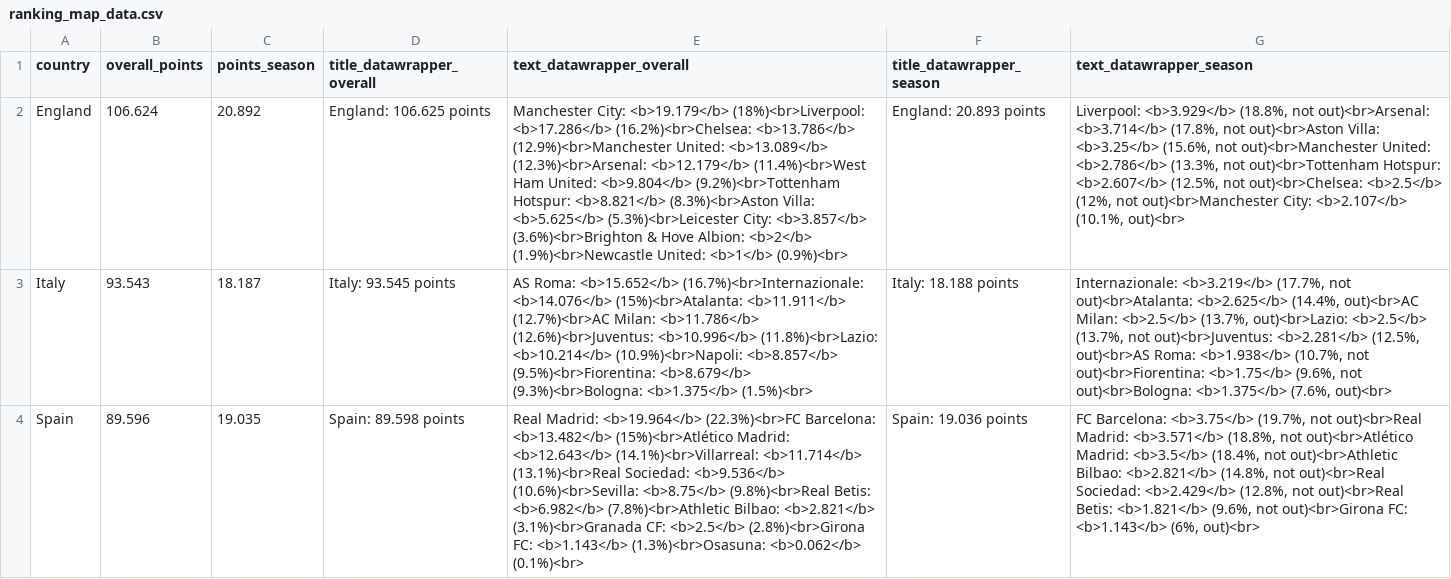
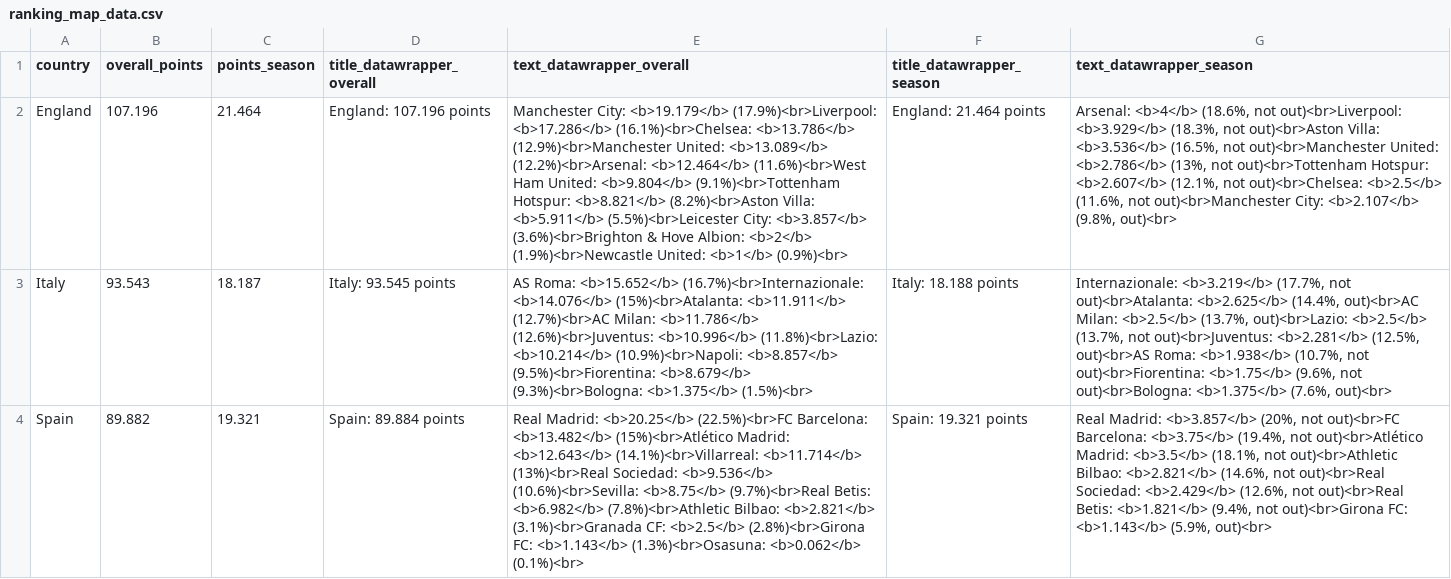
Before and after one commit to swissfootdata/UEFA_Rankings, a CSV file: Output/ranking_map_data.csv, drawn as a sheet; only a part is shown; the diff covers the shown part only; the diff names each change by its address in the sheet, - before the commit and + after, or states it on an @@ line.

```diff
--- a/Output/ranking_map_data.csv
+++ b/Output/ranking_map_data.csv
-B2 (overall_points): 106.624
+B2 (overall_points): 107.196
-C2 (points_season): 20.892
+C2 (points_season): 21.464
-D2 (title_datawrapper_overall): England: 106.625 points
+D2 (title_datawrapper_overall): England: 107.196 points
-E2 (text_datawrapper_overall): …City: <b>19.179</b> (18%)<br>Liverpool: <b>17.286</b> (16.2%)<br>Chelsea: <b>13.786</b> (12.9%)<br>Manchester United: <b>13.089</b> (12.3%)<br>Arsenal: <b>12.179</b> (11.4%)<br>West Ham United: <b>9.804</b> (9.2%)<br>Tottenham Hotspur: <b>8.821</b> (8.3%)<br>Aston Villa: <b>5.625</b> (5.3%)<br>Leicester City: <b>3.857</b>…
+E2 (text_datawrapper_overall): …City: <b>19.179</b> (17.9%)<br>Liverpool: <b>17.286</b> (16.1%)<br>Chelsea: <b>13.786</b> (12.9%)<br>Manchester United: <b>13.089</b> (12.2%)<br>Arsenal: <b>12.464</b> (11.6%)<br>West Ham United: <b>9.804</b> (9.1%)<br>Tottenham Hotspur: <b>8.821</b> (8.2%)<br>Aston Villa: <b>5.911</b> (5.5%)<br>Leicester City: <b>3.857</b>…
-F2 (title_datawrapper_season): England: 20.893 points
+F2 (title_datawrapper_season): England: 21.464 points
-G2 (text_datawrapper_season): Liverpool: <b>3.929</b> (18.8%, not out)<br>Arsenal: <b>3.714</b> (17.8%, not out)<br>Aston Villa: <b>3.25</b> (15.6%, not out)<br>Manchester United: <b>2.786</b> (13.3%, not out)<br>Tottenham Hotspur: <b>2.607</b> (12.5%, not out)<br>Chelsea: <b>2.5</b> (12%, not out)<br>Manchester City: <b>2.107</b> (10.1%, out)<br>
+G2 (text_datawrapper_season): Arsenal: <b>4</b> (18.6%, not out)<br>Liverpool: <b>3.929</b> (18.3%, not out)<br>Aston Villa: <b>3.536</b> (16.5%, not out)<br>Manchester United: <b>2.786</b> (13%, not out)<br>Tottenham Hotspur: <b>2.607</b> (12.1%, not out)<br>Chelsea: <b>2.5</b> (11.6%, not out)<br>Manchester City: <b>2.107</b> (9.8%, out)<br>
-B4 (overall_points): 89.596
+B4 (overall_points): 89.882
-C4 (points_season): 19.035
+C4 (points_season): 19.321
-D4 (title_datawrapper_overall): Spain: 89.598 points
+D4 (title_datawrapper_overall): Spain: 89.884 points
-E4 (text_datawrapper_overall): Real Madrid: <b>19.964</b> (22.3%)<br>FC Barcelona: <b>13.482</b> (15%)<br>Atlético Madrid: <b>12.643</b> (14.1%)<br>Villarreal: <b>11.714</b> (13.1%)<br>Real Sociedad: <b>9.536</b> (10.6%)<br>Sevilla: <b>8.75</b> (9.8%)<br>Real Betis: <b>6.982</b>…
+E4 (text_datawrapper_overall): Real Madrid: <b>20.25</b> (22.5%)<br>FC Barcelona: <b>13.482</b> (15%)<br>Atlético Madrid: <b>12.643</b> (14.1%)<br>Villarreal: <b>11.714</b> (13%)<br>Real Sociedad: <b>9.536</b> (10.6%)<br>Sevilla: <b>8.75</b> (9.7%)<br>Real Betis: <b>6.982</b>…
-F4 (title_datawrapper_season): Spain: 19.036 points
+F4 (title_datawrapper_season): Spain: 19.321 points
-G4 (text_datawrapper_season): FC Barcelona: <b>3.75</b> (19.7%, not out)<br>Real Madrid: <b>3.571</b> (18.8%, not out)<br>Atlético Madrid: <b>3.5</b> (18.4%, not out)<br>Athletic Bilbao: <b>2.821</b> (14.8%, not out)<br>Real Sociedad: <b>2.429</b> (12.8%, not out)<br>Real Betis: <b>1.821</b> (9.6%, not out)<br>Girona FC: <b>1.143</b> (6%, out)<br>
+G4 (text_datawrapper_season): Real Madrid: <b>3.857</b> (20%, not out)<br>FC Barcelona: <b>3.75</b> (19.4%, not out)<br>Atlético Madrid: <b>3.5</b> (18.1%, not out)<br>Athletic Bilbao: <b>2.821</b> (14.6%, not out)<br>Real Sociedad: <b>2.429</b> (12.6%, not out)<br>Real Betis: <b>1.821</b> (9.4%, not out)<br>Girona FC: <b>1.143</b> (5.9%, out)<br>
```
Also changed, not shown: 12 edited cells elsewhere in this file, Output/ranking_map_data_teams_season.csv, Output/ranking_teams_overview.csv, 8 other files.
